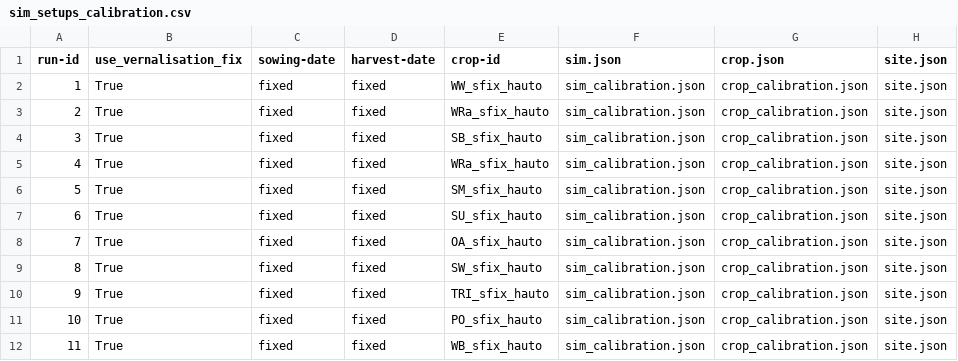
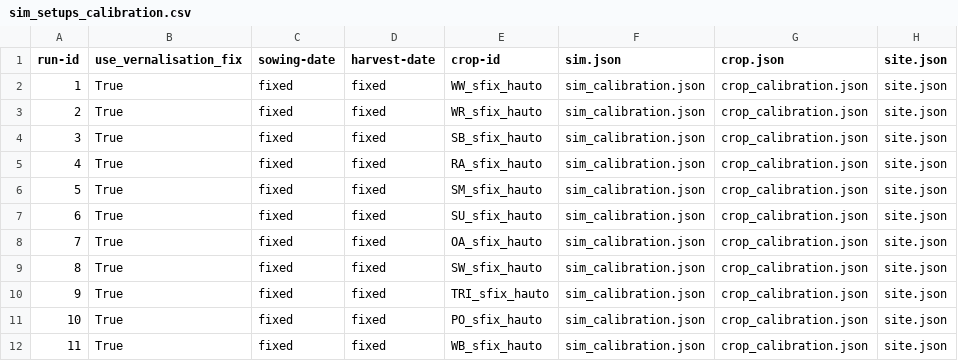
Before and after one commit to zalf-rpm/monica-cz_clim4cast, a CSV file: sim_setups_calibration.csv, drawn as a sheet; only a part is shown; the diff names each change by its address in the sheet, - before the commit and + after, or states it on an @@ line.

Commit message:
Fixes for RA (=winter rapeseed) calibration

```diff
--- a/sim_setups_calibration.csv
+++ b/sim_setups_calibration.csv
-E3 (crop-id): WRa_sfix_hauto
+E3 (crop-id): WR_sfix_hauto
-E5 (crop-id): WRa_sfix_hauto
+E5 (crop-id): RA_sfix_hauto
```
Also changed, not shown: 4 other files.
